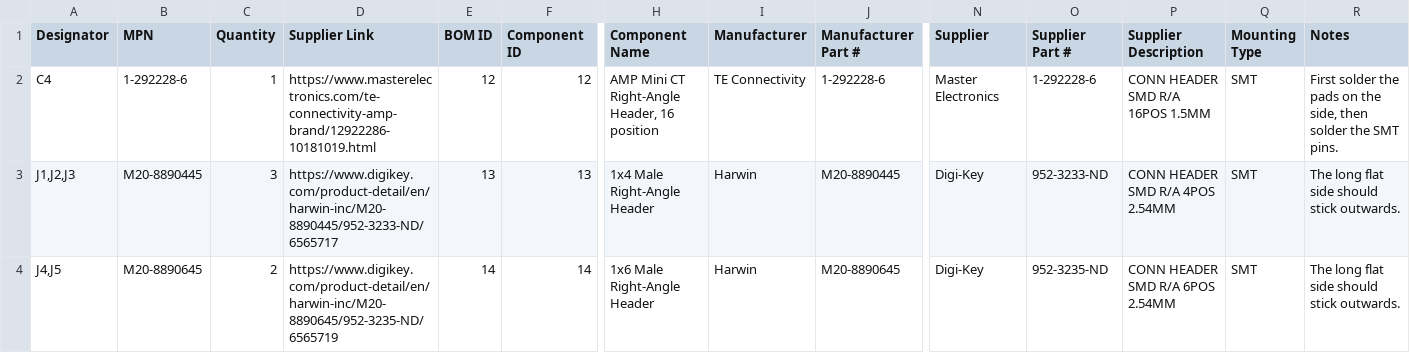
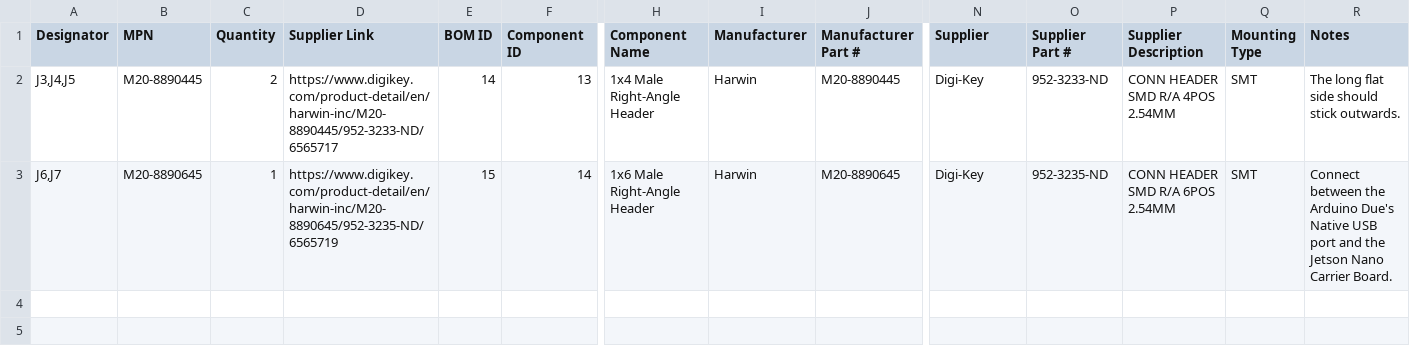
Before and after one commit to prakashlab/octopi-driver-board, a CSV file: Stacked/Processing Plane for Due/BOM - Fusion PCBA.csv, drawn as a sheet; only a part is shown, gaps mark what is left out; removed rows and columns are numbered as before the commit, all else as after; rows hold the shown columns only; the diff names each change by its address in the sheet, - before the commit and + after, or states it on an @@ line.

```diff
--- a/Stacked/Processing Plane for Due/BOM - Fusion PCBA.csv
+++ b/Stacked/Processing Plane for Due/BOM - Fusion PCBA.csv
-row 2: C4 | 1-292228-6 | 1 | https://www.masterelectronics.com/te-connectivity-amp-brand/12922286-10181019.html | 12 | 12 | AMP Mini CT Right-Angle Header, 16 position | TE Connectivity | 1-292228-6 | Master Electronics | 1-292228-6 | CONN HEADER SMD R/A 16POS 1.5MM | SMT | First solder the pads on the side, then solder the SMT pins.
-A2 (Designator): J1,J2,J3
+A2 (Designator): J3,J4,J5
-C2 (Quantity): 3
+C2 (Quantity): 2
-E2 (BOM ID): 13
+E2 (BOM ID): 14
-A3 (Designator): J4,J5
+A3 (Designator): J6,J7
-C3 (Quantity): 2
+C3 (Quantity): 1
-E3 (BOM ID): 14
+E3 (BOM ID): 15
-R3 (Notes): The long flat side should stick outwards.
+R3 (Notes): Connect between the Arduino Due's Native USB port and the Jetson Nano Carrier Board.
```
Also changed, not shown: Stacked/Processing Plane for Due/BOM - Components.csv, Stacked/Processing Plane for Due/BOM - Manual Assembly.csv, 11 other files.
